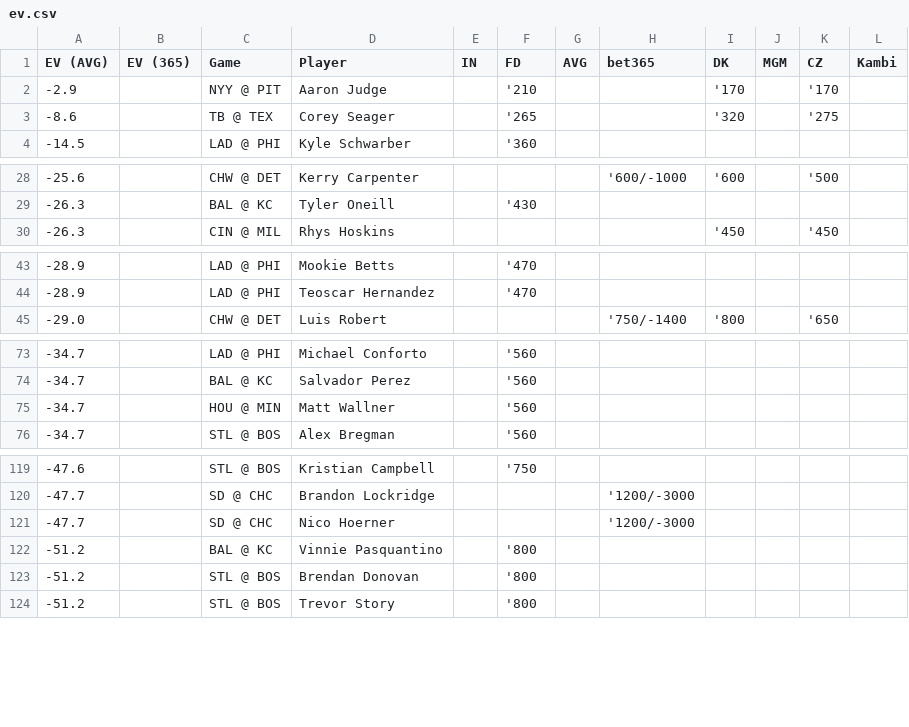
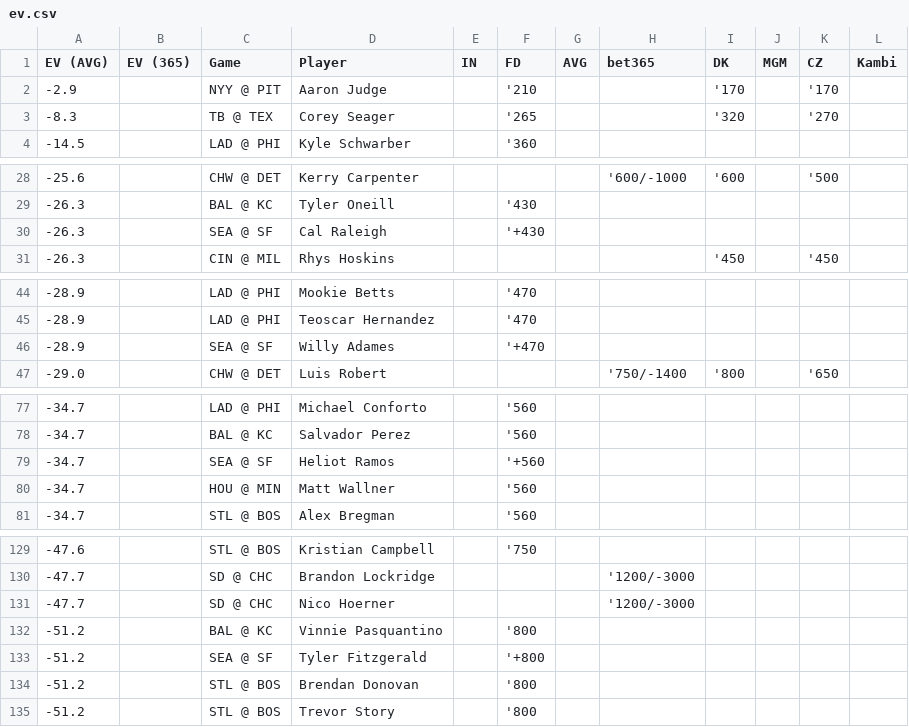
Before and after one commit to zhecht/playerprops, a CSV file: static/dailyev/ev.csv, drawn as a sheet; only a part is shown, gaps mark what is left out; the diff covers the shown part only.

```diff
--- a/static/dailyev/ev.csv
+++ b/static/dailyev/ev.csv
@@ -2,3 +2,3 @@ EV (AVG)	EV (365)	Game	Player	IN	FD	AVG	bet365	DK	MGM	CZ	Kambi
 -2.9		NYY @ PIT	Aaron Judge		'210			'170		'170	
--8.6		TB @ TEX	Corey Seager		'265			'320		'275	
+-8.3		TB @ TEX	Corey Seager		'265			'320		'270	
 -14.5		LAD @ PHI	Kyle Schwarber		'360						
@@ -29,2 +29,3 @@ EV (AVG)	EV (365)	Game	Player	IN	FD	AVG	bet365	DK	MGM	CZ	Kambi
 -26.3		BAL @ KC	Tyler Oneill		'430						
+-26.3		SEA @ SF	Cal Raleigh		'+430						
 -26.3		CIN @ MIL	Rhys Hoskins					'450		'450	
@@ -44,2 +45,3 @@ EV (AVG)	EV (365)	Game	Player	IN	FD	AVG	bet365	DK	MGM	CZ	Kambi
 -28.9		LAD @ PHI	Teoscar Hernandez		'470						
+-28.9		SEA @ SF	Willy Adames		'+470						
 -29.0		CHW @ DET	Luis Robert				'750/-1400	'800		'650	
@@ -74,2 +78,3 @@ EV (AVG)	EV (365)	Game	Player	IN	FD	AVG	bet365	DK	MGM	CZ	Kambi
 -34.7		BAL @ KC	Salvador Perez		'560						
+-34.7		SEA @ SF	Heliot Ramos		'+560						
 -34.7		HOU @ MIN	Matt Wallner		'560						
@@ -122,2 +132,3 @@ EV (AVG)	EV (365)	Game	Player	IN	FD	AVG	bet365	DK	MGM	CZ	Kambi
 -51.2		BAL @ KC	Vinnie Pasquantino		'800						
+-51.2		SEA @ SF	Tyler Fitzgerald		'+800						
 -51.2		STL @ BOS	Brendan Donovan		'800						
```
Also changed, not shown: 17 added rows, 4 removed rows and 1 edited cell elsewhere in this file, 6 other files.
